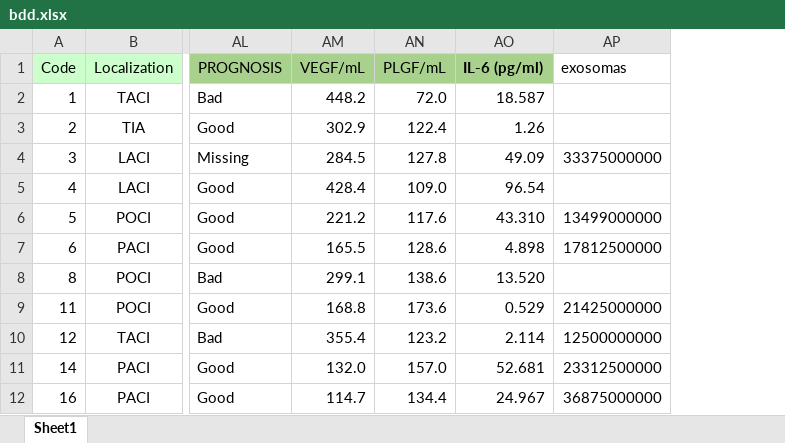
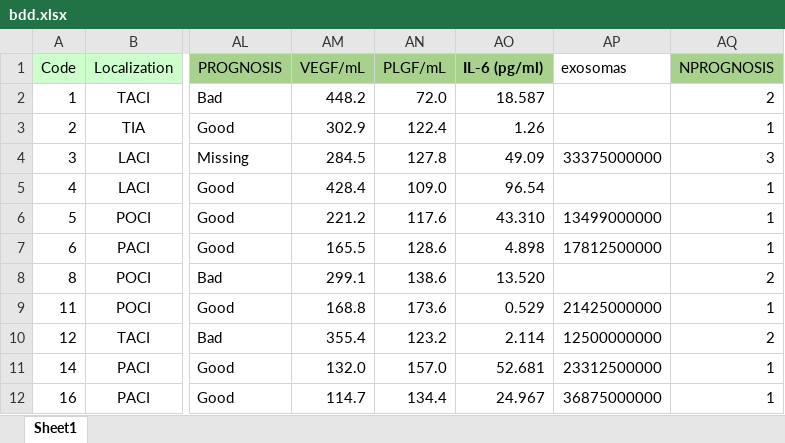
Before and after one commit to amarianjel/Machine-Learning-con-Jupiter, an Excel workbook: bdd/bdd.xlsx, sheet Sheet1, drawn as a sheet; only a part is shown, gaps mark what is left out; values as stored, in another font and other column widths than the file's, no borders; conditional formats not drawn; the diff names each change by its address in the sheet, - before the commit and + after, or states it on an @@ line.

```diff
--- a/bdd/bdd.xlsx (sheet Sheet1)
+++ b/bdd/bdd.xlsx (sheet Sheet1)
+column AQ (NPROGNOSIS), rows 2-12: 2 | 1 | 3 | 1 | 1 | 1 | 2 | 1 | 2 | 1 | 1
```
Also changed, not shown: 9 other files.
